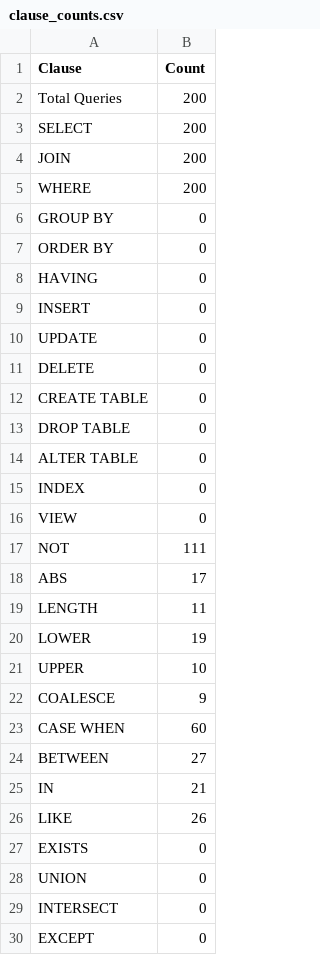
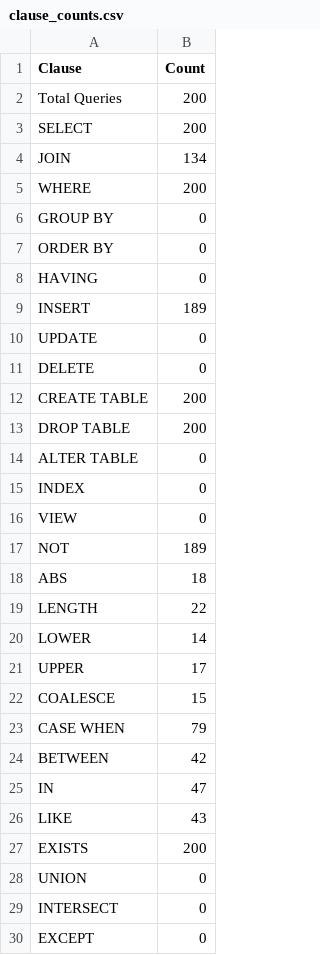
Before and after one commit to maxeliot/AST-Project, a CSV file: results/clause_counts.csv, drawn as a sheet.

```diff
--- a/results/clause_counts.csv
+++ b/results/clause_counts.csv
@@ -3,3 +3,3 @@ Total Queries,200
 SELECT,200
-JOIN,200
+JOIN,134
 WHERE,200
@@ -8,7 +8,7 @@ ORDER BY,0
 HAVING,0
-INSERT,0
+INSERT,189
 UPDATE,0
 DELETE,0
-CREATE TABLE,0
-DROP TABLE,0
+CREATE TABLE,200
+DROP TABLE,200
 ALTER TABLE,0
@@ -16,13 +16,13 @@ INDEX,0
 VIEW,0
-NOT,111
-ABS,17
-LENGTH,11
-LOWER,19
-UPPER,10
-COALESCE,9
-CASE WHEN,60
-BETWEEN,27
-IN,21
-LIKE,26
-EXISTS,0
+NOT,189
+ABS,18
+LENGTH,22
+LOWER,14
+UPPER,17
+COALESCE,15
+CASE WHEN,79
+BETWEEN,42
+IN,47
+LIKE,43
+EXISTS,200
 UNION,0
```
Also changed, not shown: 7 other files.
